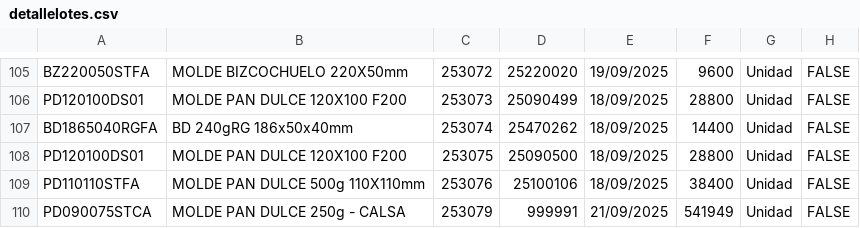
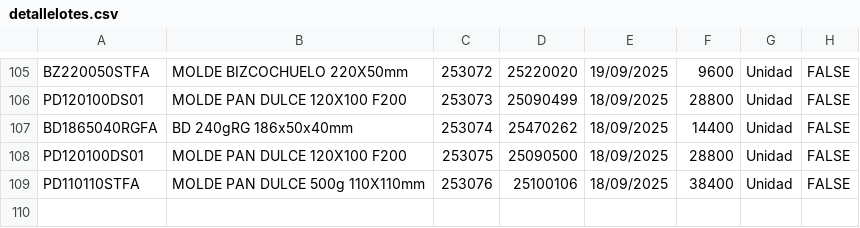
Before and after one commit to gagegfg/Molderil_ListaEmpaque, a CSV file: detallelotes.csv, drawn as a sheet; only a part is shown, gaps mark what is left out.

Commit message:
Actualización de detallelotes.csv desde grilla web

```diff
--- a/detallelotes.csv
+++ b/detallelotes.csv
@@ -109,2 +109 @@ PD120100DS01;MOLDE PAN DULCE 120X100 F200;253075;25090500;18/09/2025;28800;Unida
 PD110110STFA;MOLDE PAN DULCE 500g 110X110mm;253076;25100106;18/09/2025;38400;Unidad;FALSE;
-PD090075STCA;MOLDE PAN DULCE 250g - CALSA;253079;999991;21/09/2025;541949;Unidad;FALSE;
```
